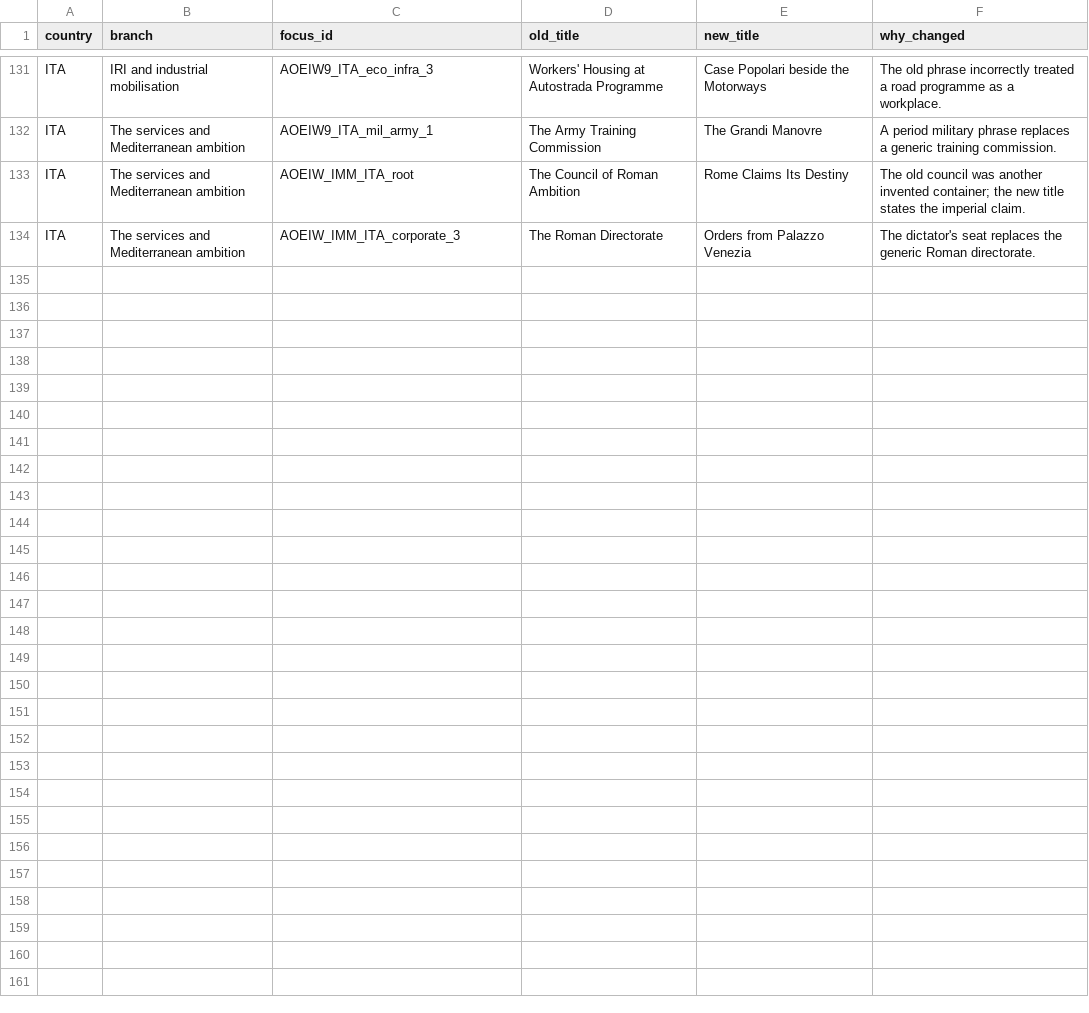
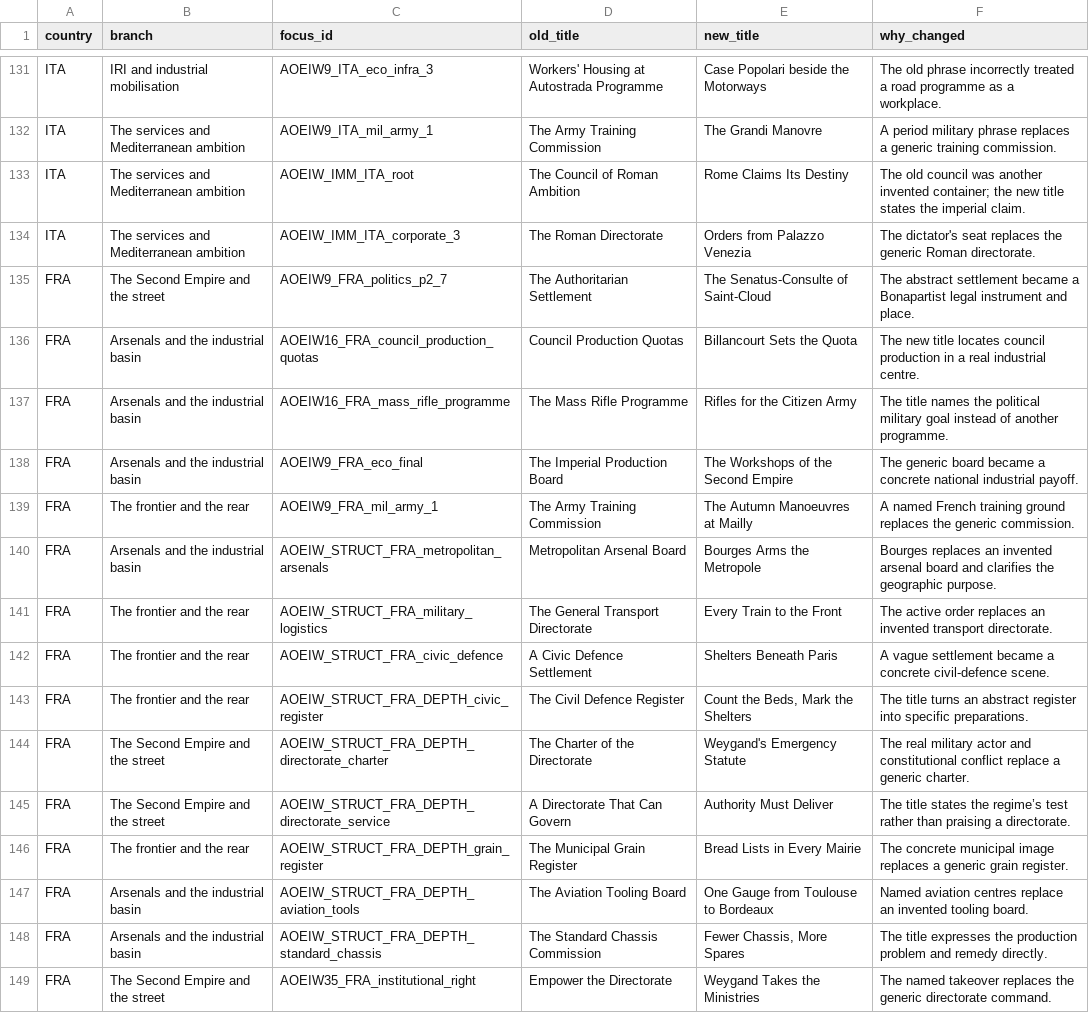
Before and after one commit to m3ax11/Age-Of-Empires, a CSV file: FOCUS_EDITORIAL_CHANGELOG.csv, drawn as a sheet; only a part is shown, gaps mark what is left out; the diff names each change by its address in the sheet, - before the commit and + after, or states it on an @@ line.

Commit message:
Rewrite French focus prose around the Second Empire

```diff
--- a/FOCUS_EDITORIAL_CHANGELOG.csv
+++ b/FOCUS_EDITORIAL_CHANGELOG.csv
+row 135: FRA | The Second Empire and the street | AOEIW9_FRA_politics_p2_7 | The Authoritarian Settlement | The Senatus-Consulte of Saint-Cloud | The abstract settlement became a Bonapartist legal instrument and place.
+row 136: FRA | Arsenals and the industrial basin | AOEIW16_FRA_council_production_quotas | Council Production Quotas | Billancourt Sets the Quota | The new title locates council production in a real industrial centre.
+row 137: FRA | Arsenals and the industrial basin | AOEIW16_FRA_mass_rifle_programme | The Mass Rifle Programme | Rifles for the Citizen Army | The title names the political military goal instead of another programme.
+row 138: FRA | Arsenals and the industrial basin | AOEIW9_FRA_eco_final | The Imperial Production Board | The Workshops of the Second Empire | The generic board became a concrete national industrial payoff.
+row 139: FRA | The frontier and the rear | AOEIW9_FRA_mil_army_1 | The Army Training Commission | The Autumn Manoeuvres at Mailly | A named French training ground replaces the generic commission.
+row 140: FRA | Arsenals and the industrial basin | AOEIW_STRUCT_FRA_metropolitan_arsenals | Metropolitan Arsenal Board | Bourges Arms the Metropole | Bourges replaces an invented arsenal board and clarifies the geographic purpose.
+row 141: FRA | The frontier and the rear | AOEIW_STRUCT_FRA_military_logistics | The General Transport Directorate | Every Train to the Front | The active order replaces an invented transport directorate.
+row 142: FRA | The frontier and the rear | AOEIW_STRUCT_FRA_civic_defence | A Civic Defence Settlement | Shelters Beneath Paris | A vague settlement became a concrete civil-defence scene.
+row 143: FRA | The frontier and the rear | AOEIW_STRUCT_FRA_DEPTH_civic_register | The Civil Defence Register | Count the Beds, Mark the Shelters | The title turns an abstract register into specific preparations.
+row 144: FRA | The Second Empire and the street | AOEIW_STRUCT_FRA_DEPTH_directorate_charter | The Charter of the Directorate | Weygand's Emergency Statute | The real military actor and constitutional conflict replace a generic charter.
+row 145: FRA | The Second Empire and the street | AOEIW_STRUCT_FRA_DEPTH_directorate_service | A Directorate That Can Govern | Authority Must Deliver | The title states the regime’s test rather than praising a directorate.
+row 146: FRA | The frontier and the rear | AOEIW_STRUCT_FRA_DEPTH_grain_register | The Municipal Grain Register | Bread Lists in Every Mairie | The concrete municipal image replaces a generic grain register.
+row 147: FRA | Arsenals and the industrial basin | AOEIW_STRUCT_FRA_DEPTH_aviation_tools | The Aviation Tooling Board | One Gauge from Toulouse to Bordeaux | Named aviation centres replace an invented tooling board.
+row 148: FRA | Arsenals and the industrial basin | AOEIW_STRUCT_FRA_DEPTH_standard_chassis | The Standard Chassis Commission | Fewer Chassis, More Spares | The title expresses the production problem and remedy directly.
+row 149: FRA | The Second Empire and the street | AOEIW35_FRA_institutional_right | Empower the Directorate | Weygand Takes the Ministries | The named takeover replaces the generic directorate command.
```
Also changed, not shown: 10 other files.
